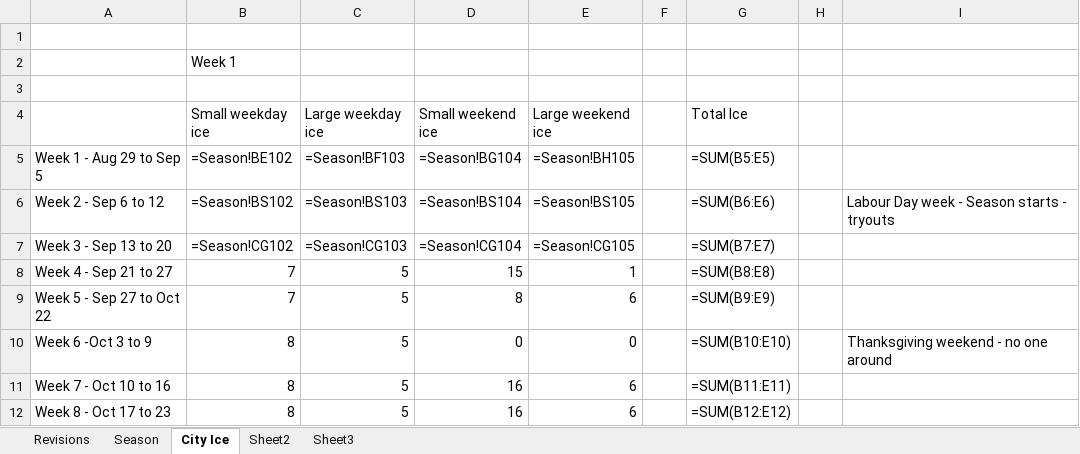
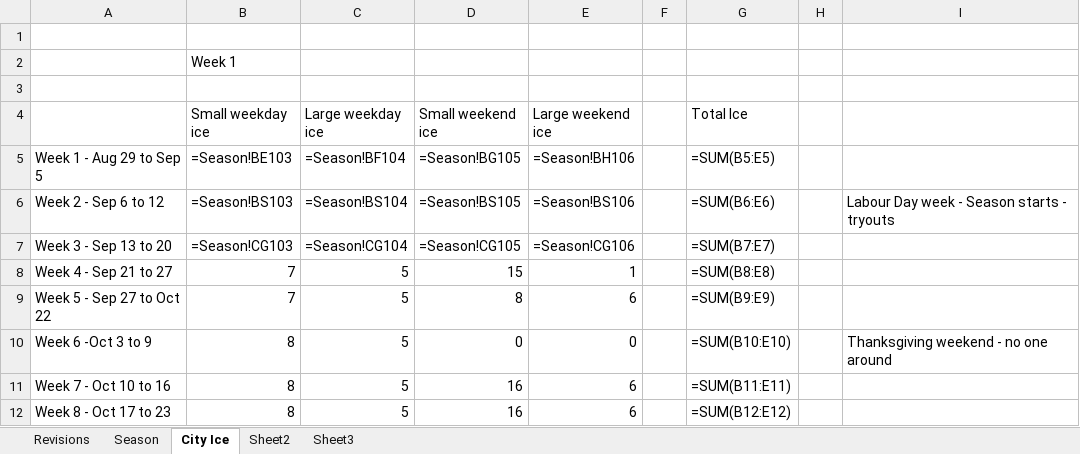
Before and after one commit to CORARingette/coraSchedule, an Excel workbook: RingetteSchedule/Master.xlsx, sheet City Ice, drawn as a sheet; only a part is shown; values as stored, in another font and other column widths than the file's, no borders; formulas are shown in place of their values; 1 other sheet too large or unreadable and not compared; the diff names each change by its address in the sheet, - before the commit and + after, or states it on an @@ line.

Commit message:
Tweaks to set up NCRRL schedule pulling

```diff
--- a/RingetteSchedule/Master.xlsx (sheet City Ice)
+++ b/RingetteSchedule/Master.xlsx (sheet City Ice)
-B5 (Small weekday ice): =Season!BE102
+B5 (Small weekday ice): =Season!BE103
-C5 (Large weekday ice): =Season!BF103
+C5 (Large weekday ice): =Season!BF104
-D5 (Small weekend ice): =Season!BG104
+D5 (Small weekend ice): =Season!BG105
-E5 (Large weekend ice): =Season!BH105
+E5 (Large weekend ice): =Season!BH106
-B6 (Small weekday ice): =Season!BS102
+B6 (Small weekday ice): =Season!BS103
-C6 (Large weekday ice): =Season!BS103
+C6 (Large weekday ice): =Season!BS104
-D6 (Small weekend ice): =Season!BS104
+D6 (Small weekend ice): =Season!BS105
-E6 (Large weekend ice): =Season!BS105
+E6 (Large weekend ice): =Season!BS106
-B7 (Small weekday ice): =Season!CG102
+B7 (Small weekday ice): =Season!CG103
-C7 (Large weekday ice): =Season!CG103
+C7 (Large weekday ice): =Season!CG104
-D7 (Small weekend ice): =Season!CG104
+D7 (Small weekend ice): =Season!CG105
-E7 (Large weekend ice): =Season!CG105
+E7 (Large weekend ice): =Season!CG106
```
Also changed, not shown: 7 other files.
